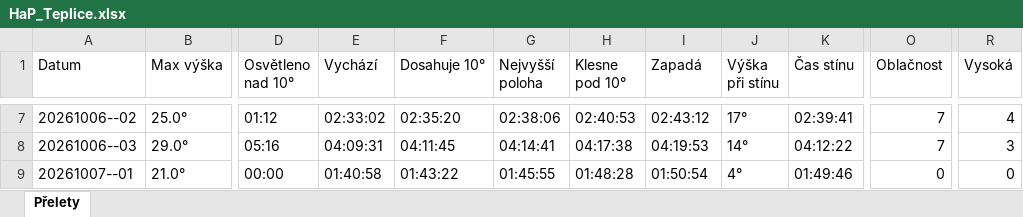
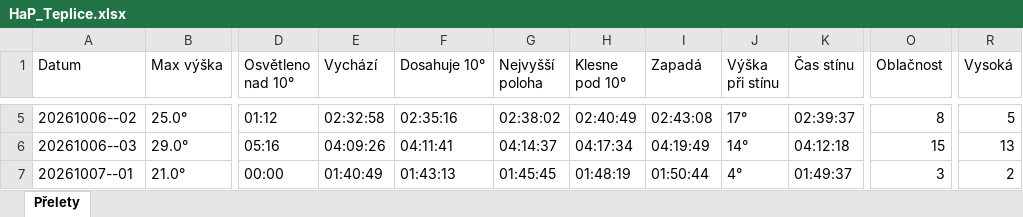
Before and after one commit to LASAR-DoSpace/LASARsat-Transit-Table, an Excel workbook: output/HaP_Teplice.xlsx, sheet Přelety, drawn as a sheet; only a part is shown, gaps mark what is left out; values as stored, in another font and other column widths than the file's, no cell formats; conditional formats not drawn; addresses are those after the commit; the diff covers the shown part only; the diff names each change by its address in the sheet, - before the commit and + after, or states it on an @@ line.

```diff
--- a/output/HaP_Teplice.xlsx (sheet Přelety)
+++ b/output/HaP_Teplice.xlsx (sheet Přelety)
-E5 (Vychází): 02:33:02
+E5 (Vychází): 02:32:58
-F5 (Dosahuje 10°): 02:35:20
+F5 (Dosahuje 10°): 02:35:16
-G5 (Nejvyšší poloha): 02:38:06
+G5 (Nejvyšší poloha): 02:38:02
-H5 (Klesne pod 10°): 02:40:53
+H5 (Klesne pod 10°): 02:40:49
-I5 (Zapadá): 02:43:12
+I5 (Zapadá): 02:43:08
-K5 (Čas stínu): 02:39:41
+K5 (Čas stínu): 02:39:37
-O5 (Oblačnost): 7
+O5 (Oblačnost): 8
-R5 (Vysoká): 4
+R5 (Vysoká): 5
-E6 (Vychází): 04:09:31
+E6 (Vychází): 04:09:26
-F6 (Dosahuje 10°): 04:11:45
+F6 (Dosahuje 10°): 04:11:41
-G6 (Nejvyšší poloha): 04:14:41
+G6 (Nejvyšší poloha): 04:14:37
-H6 (Klesne pod 10°): 04:17:38
+H6 (Klesne pod 10°): 04:17:34
-I6 (Zapadá): 04:19:53
+I6 (Zapadá): 04:19:49
-K6 (Čas stínu): 04:12:22
+K6 (Čas stínu): 04:12:18
-O6 (Oblačnost): 7
+O6 (Oblačnost): 15
-R6 (Vysoká): 3
+R6 (Vysoká): 13
-E7 (Vychází): 01:40:58
+E7 (Vychází): 01:40:49
-F7 (Dosahuje 10°): 01:43:22
+F7 (Dosahuje 10°): 01:43:13
-G7 (Nejvyšší poloha): 01:45:55
+G7 (Nejvyšší poloha): 01:45:45
-H7 (Klesne pod 10°): 01:48:28
+H7 (Klesne pod 10°): 01:48:19
-I7 (Zapadá): 01:50:54
+I7 (Zapadá): 01:50:44
-K7 (Čas stínu): 01:49:46
+K7 (Čas stínu): 01:49:37
-O7 (Oblačnost): 0
+O7 (Oblačnost): 3
-R7 (Vysoká): 0
+R7 (Vysoká): 2
```
Also changed, not shown: 3 added rows, 2 removed rows and 149 edited cells elsewhere in this sheet, cell formats, output/Izana.xlsx, 2 other files.
